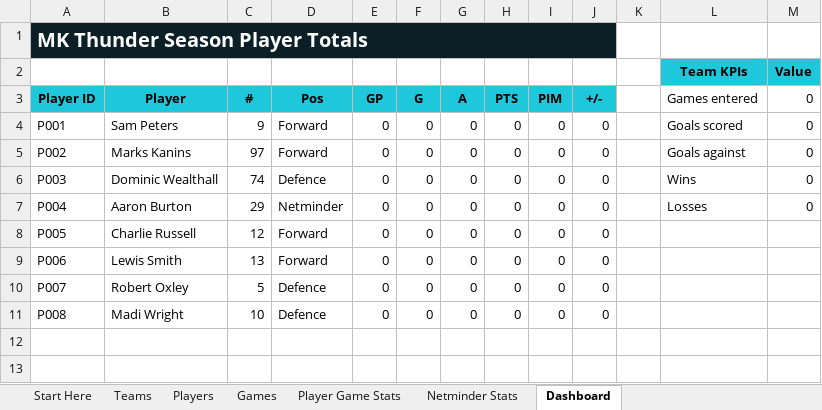
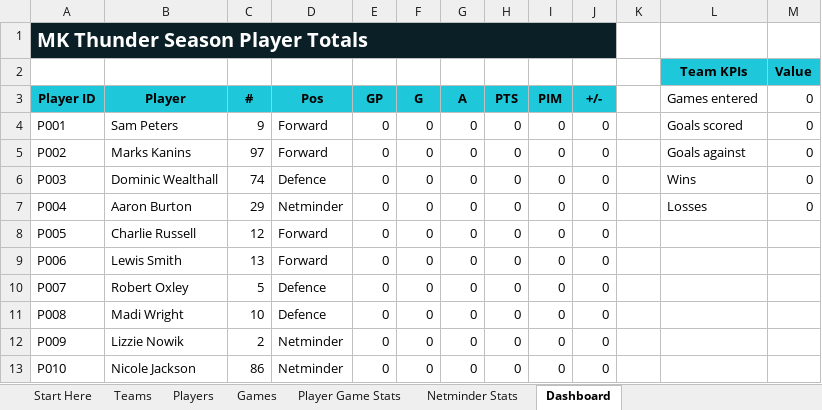
Before and after one commit to Howardmoon76/mk-thunder-stats-v2, an Excel workbook: MK_Thunder_Stats_Master.xlsx, sheet Dashboard, drawn as a sheet; values as stored, in another font and other column widths than the file's, no borders; the diff names each change by its address in the sheet, - before the commit and + after, or states it on an @@ line.

```diff
--- a/MK_Thunder_Stats_Master.xlsx (sheet Dashboard)
+++ b/MK_Thunder_Stats_Master.xlsx (sheet Dashboard)
+row 12: P009 | Lizzie Nowik | 2 | Netminder | 0 | 0 | 0 | 0 | 0 | 0
+row 13: P010 | Nicole Jackson | 86 | Netminder | 0 | 0 | 0 | 0 | 0 | 0
```
Also changed, not shown: sheet Players, 2 other files.
